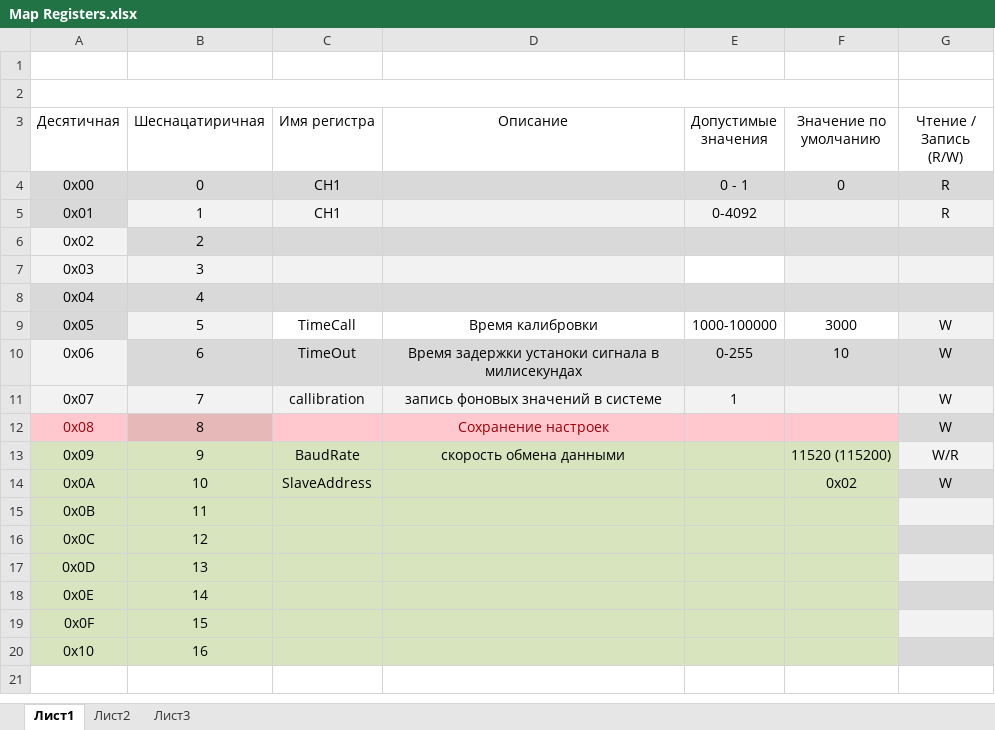
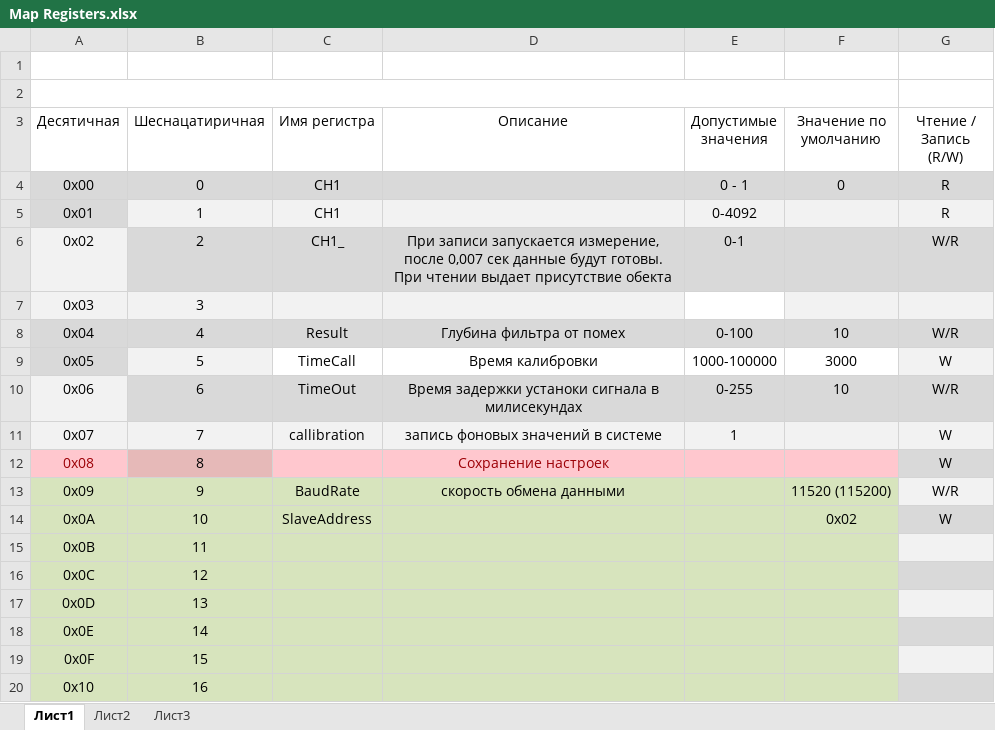
Before and after one commit to Sergey-V-Z/GP2Y0A02YK0Fv2, an Excel workbook: f303C_sens/Map Registers.xlsx, sheet Лист1, drawn as a sheet; values as stored, in another font and other column widths than the file's, no borders; the diff names each change by its address in the sheet, - before the commit and + after, or states it on an @@ line.

Commit message:
debug
Отказ от мютекса. Внесение нового значения в фильтр перенес в прерывание

```diff
--- a/f303C_sens/Map Registers.xlsx (sheet Лист1)
+++ b/f303C_sens/Map Registers.xlsx (sheet Лист1)
-C6 (Имя регистра): (empty)
+C6 (Имя регистра): CH1_
-D6 (Описание): (empty)
+D6 (Описание): При записи запускается измерение, после 0,007 сек данные будут готовы. При чтении выдает присутствие обекта
-E6 (Допустимые значения): (empty)
+E6 (Допустимые значения): 0-1
-G6 (Чтение / Запись (R/W)): (empty)
+G6 (Чтение / Запись (R/W)): W/R
-C8 (Имя регистра): (empty)
+C8 (Имя регистра): Result
-D8 (Описание): (empty)
+D8 (Описание): Глубина фильтра от помех
-E8 (Допустимые значения): (empty)
+E8 (Допустимые значения): 0-100
-F8 (Значение по умолчанию): (empty)
+F8 (Значение по умолчанию): 10
-G8 (Чтение / Запись (R/W)): (empty)
+G8 (Чтение / Запись (R/W)): W/R
-G10 (Чтение / Запись (R/W)): W
+G10 (Чтение / Запись (R/W)): W/R
```
Also changed, not shown: 34 other files.
